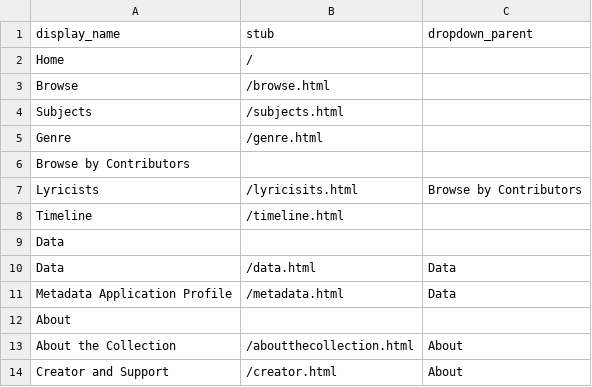
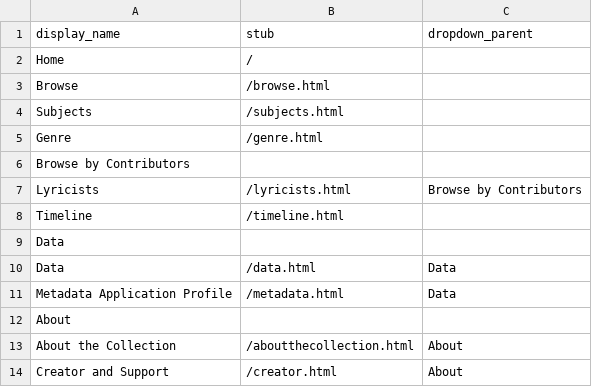
Before and after one commit to JRShephard/Songs-of-the-Early-to-Mid-Nineteenth-Century, a CSV file: _data/config-nav.csv, drawn as a sheet.

Commit message:
Update config-nav.csv

```diff
--- a/_data/config-nav.csv
+++ b/_data/config-nav.csv
@@ -6,3 +6,3 @@ Genre,/genre.html
 Browse by Contributors,,
-Lyricists,/lyricisits.html,Browse by Contributors
+Lyricists,/lyricists.html,Browse by Contributors
 Timeline,/timeline.html
```
